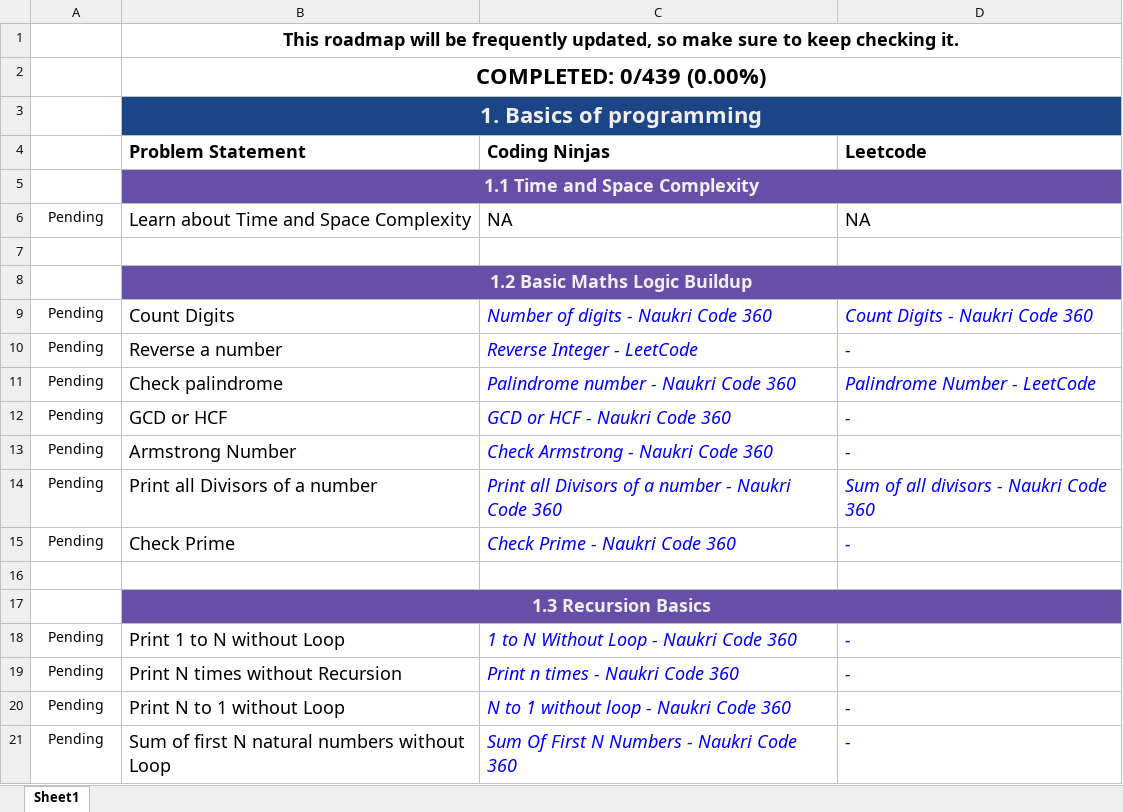
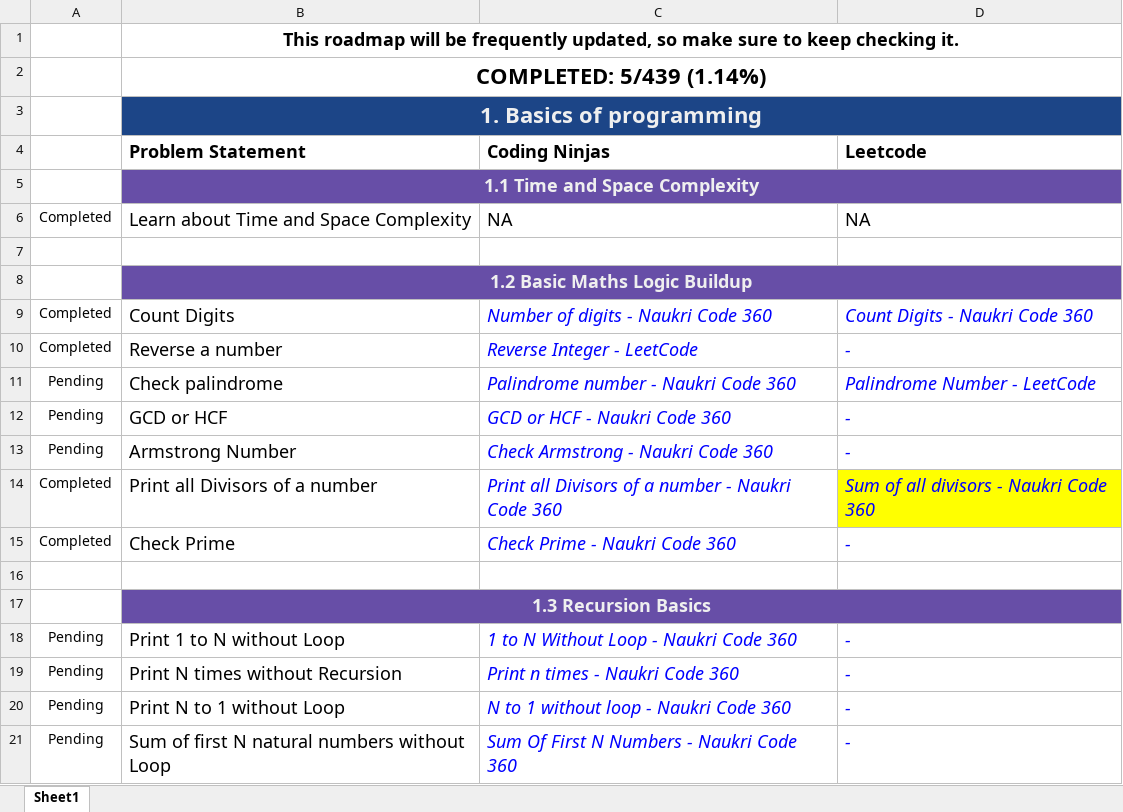
Before and after one commit to VShah2312/Python_Portfolio, an Excel workbook: DSA Roadmap by Code and Debug.xlsx, sheet Sheet1, drawn as a sheet; only a part is shown; values as stored, in another font and other column widths than the file's, no borders; charts and pictures not drawn; the diff names each change by its address in the sheet, - before the commit and + after, or states it on an @@ line.

```diff
--- a/DSA Roadmap by Code and Debug.xlsx (sheet Sheet1)
+++ b/DSA Roadmap by Code and Debug.xlsx (sheet Sheet1)
-B2 (Problem Statement): COMPLETED: 0/439 (0.00%)
+B2 (Problem Statement): COMPLETED: 5/439 (1.14%)
-A6: Pending
+A6: Completed
-A9:A10: Pending
+A9:A10: Completed
-A14:A15: Pending
+A14:A15: Completed
-D14 fill: none
+D14 fill: #FFFF00
```
Also changed, not shown: charts or pictures, 14 other files.
